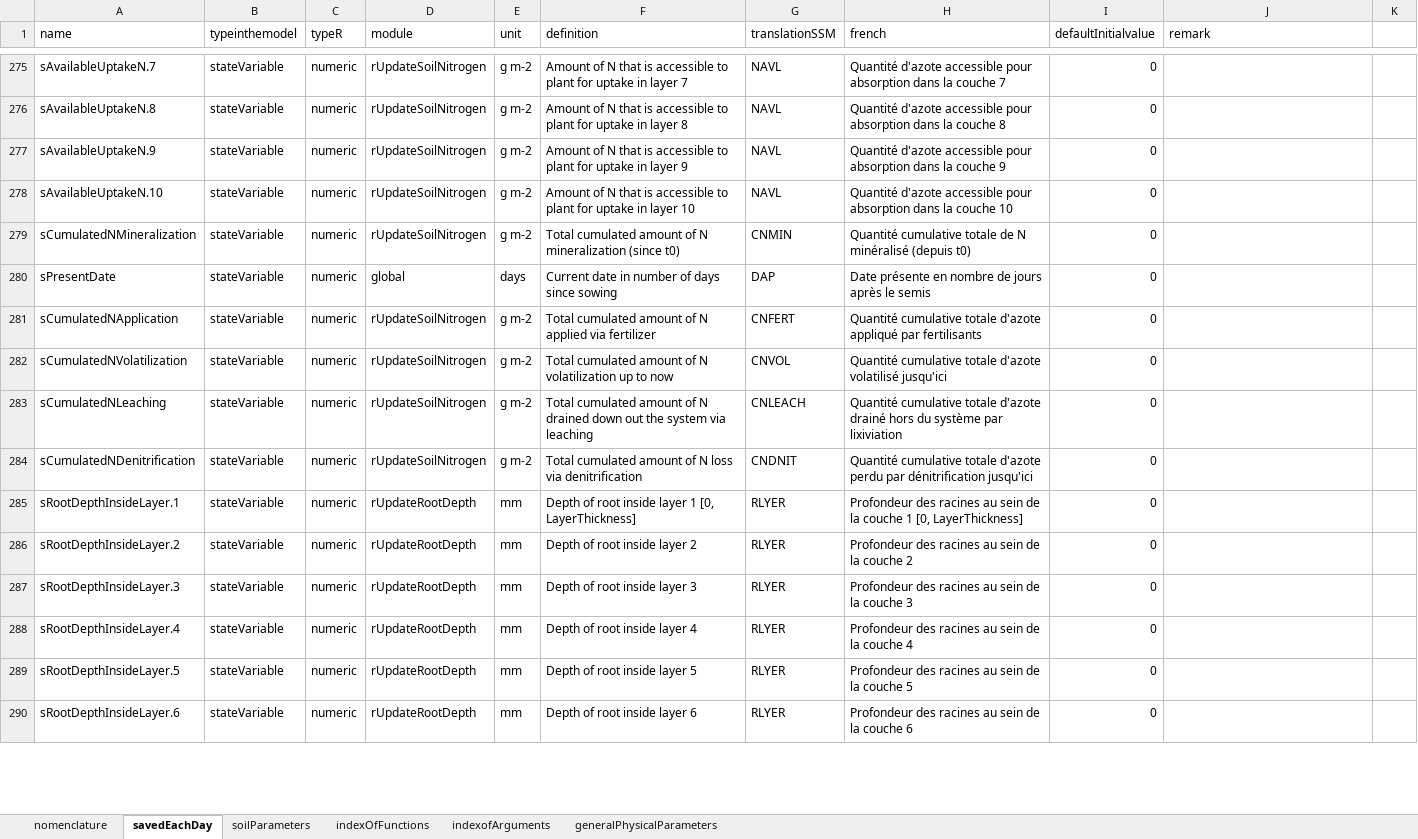
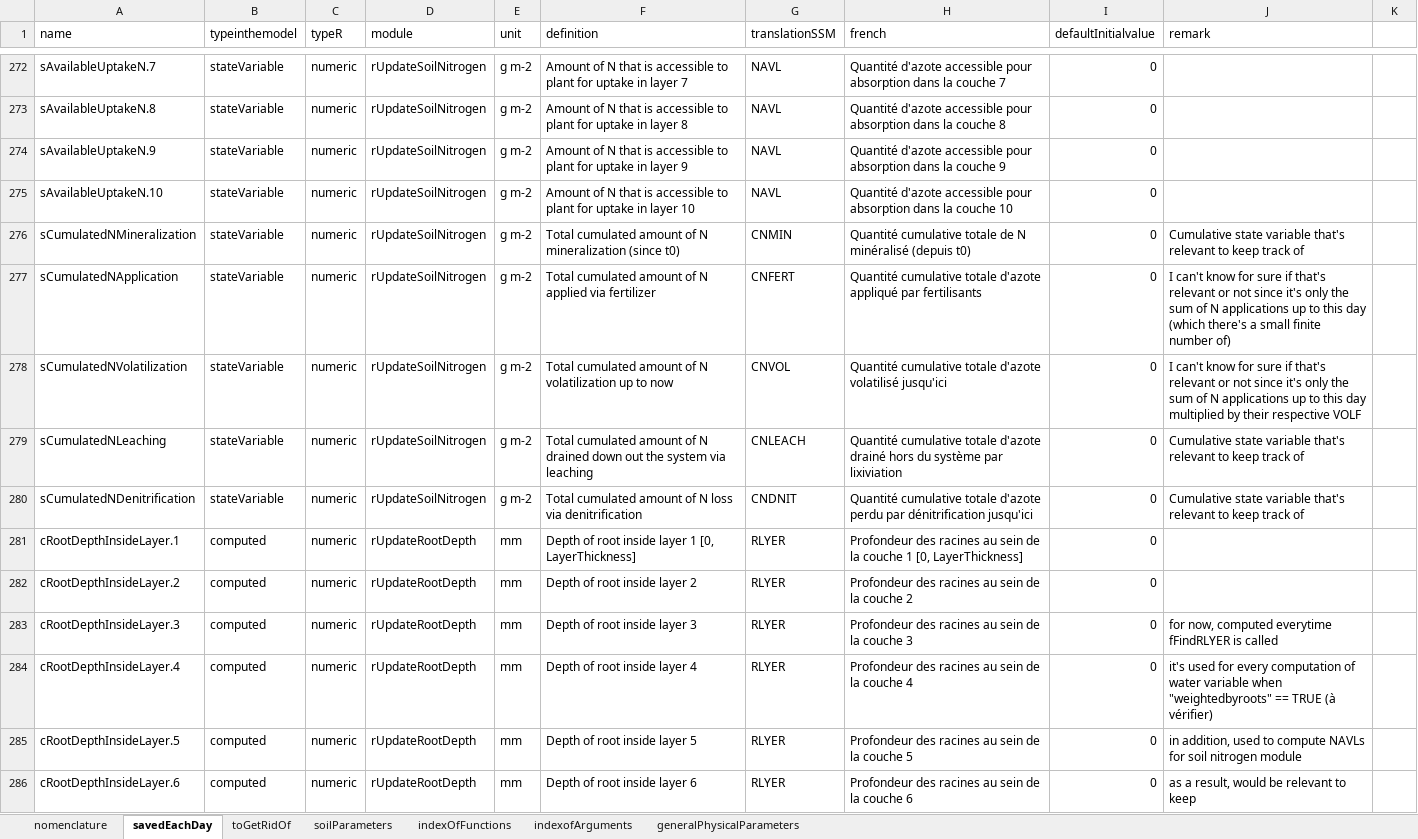
Before and after one commit to mariegosme/SSM.R, an Excel workbook: allvariables.xlsx, sheet savedEachDay, drawn as a sheet; only a part is shown, gaps mark what is left out; values as stored, in another font and other column widths than the file's, no cell formats; removed rows and columns are numbered as before the commit, all else as after; the diff covers the shown part only; the diff names each change by its address in the sheet, - before the commit and + after, or states it on an @@ line.

Commit message:
Started debugging rSoilNitrogen, updated allvariables.xlsx
By executing an example run, seeing where it fails, where there are missing or unexpected values, etc...
As a result: fixed fComputeRNforMineralization and fComputeNMineralization to be compatible with vector/matrix/data.frame inputs.

NOTE: I made it way more it complicated than it should be, I will change it for the next commit.

TO-DO: Change with ifelse and mat[condition] <- value. Also do this for every function of this type, for instance, next is "fComputeNDrainage"

```diff
--- a/allvariables.xlsx (sheet savedEachDay)
+++ b/allvariables.xlsx (sheet savedEachDay)
+sheet tab: toGetRidOf
-J276 (remark): (empty)
+J276 (remark): Cumulative state variable that's relevant to keep track of
-row 280: sPresentDate | stateVariable | numeric | global | days | Current date in number of days since sowing | DAP | Date présente en nombre de jours après le semis | 0
-J277 (remark): (empty)
+J277 (remark): I can't know for sure if that's relevant or not since it's only the sum of N applications up to this day (which there's a small finite number of)
-J278 (remark): (empty)
+J278 (remark): I can't know for sure if that's relevant or not since it's only the sum of N applications up to this day multiplied by their respective VOLF
-J279:J280 (remark): (empty)
+J279:J280 (remark): Cumulative state variable that's relevant to keep track of
-A281 (name): sRootDepthInsideLayer.1
+A281 (name): cRootDepthInsideLayer.1
-B281:B286 (typeinthemodel): stateVariable
+B281:B286 (typeinthemodel): computed
-A282 (name): sRootDepthInsideLayer.2
+A282 (name): cRootDepthInsideLayer.2
-A283 (name): sRootDepthInsideLayer.3
+A283 (name): cRootDepthInsideLayer.3
-J283 (remark): (empty)
+J283 (remark): for now, computed everytime fFindRLYER is called
-A284 (name): sRootDepthInsideLayer.4
+A284 (name): cRootDepthInsideLayer.4
-J284 (remark): (empty)
+J284 (remark): it's used for every computation of water variable when "weightedbyroots" == TRUE (à vérifier)
-A285 (name): sRootDepthInsideLayer.5
+A285 (name): cRootDepthInsideLayer.5
-J285 (remark): (empty)
+J285 (remark): in addition, used to compute NAVLs for soil nitrogen module
-A286 (name): sRootDepthInsideLayer.6
+A286 (name): cRootDepthInsideLayer.6
-J286 (remark): (empty)
+J286 (remark): as a result, would be relevant to keep
```
Also changed, not shown: 1 added row, 4 removed rows, 1 moved row and 99 edited cells elsewhere in this sheet, sheet soilParameters, cell formats, 7 other files.
